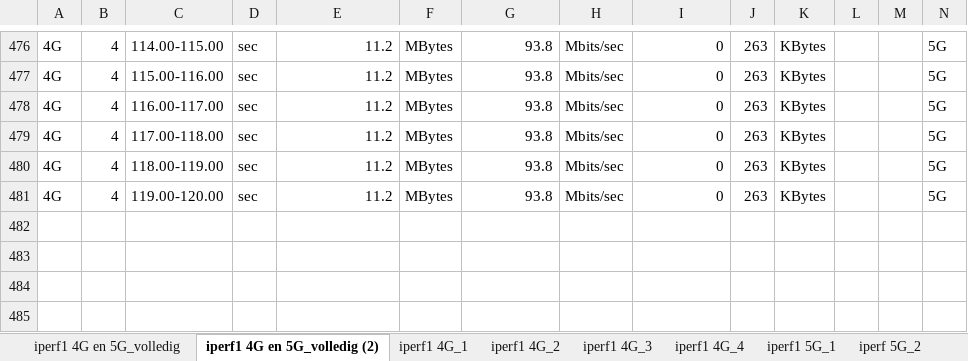
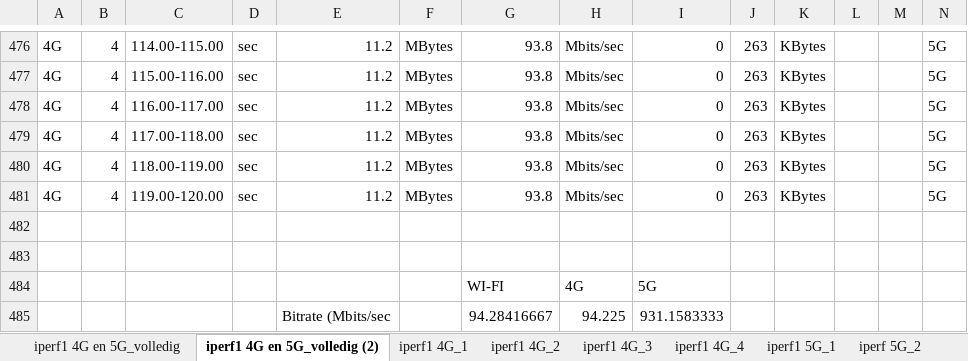
Before and after one commit to JanDeSomviele/Bachelorproef2025, an Excel workbook: extra bestanden/Bachelorproef_data_iperf1_4G-5G.xlsx, sheet iperf1 4G en 5G_volledig (2), drawn as a sheet; only a part is shown, gaps mark what is left out; values as stored, in another font and other column widths than the file's, no borders; charts and pictures not drawn; rows hold the shown columns only; the diff names each change by its address in the sheet, - before the commit and + after, or states it on an @@ line.

```diff
--- a/extra bestanden/Bachelorproef_data_iperf1_4G-5G.xlsx (sheet iperf1 4G en 5G_volledig (2))
+++ b/extra bestanden/Bachelorproef_data_iperf1_4G-5G.xlsx (sheet iperf1 4G en 5G_volledig (2))
+row 482: (empty)
+row 483: (empty)
+row 484:  |  |  |  |  |  | WI-FI | 4G | 5G
+row 485:  |  |  |  | Bitrate (Mbits/sec |  | 94.28416667 | 94.225 | 931.1583333
```
Also changed, not shown: charts or pictures, extra bestanden/Bachelorproef iperf_1 26 05.xlsx, extra bestanden/nodered.xlsx, 8 other files.
